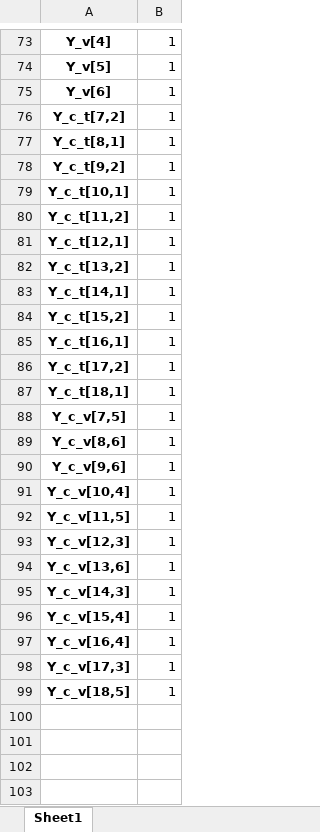
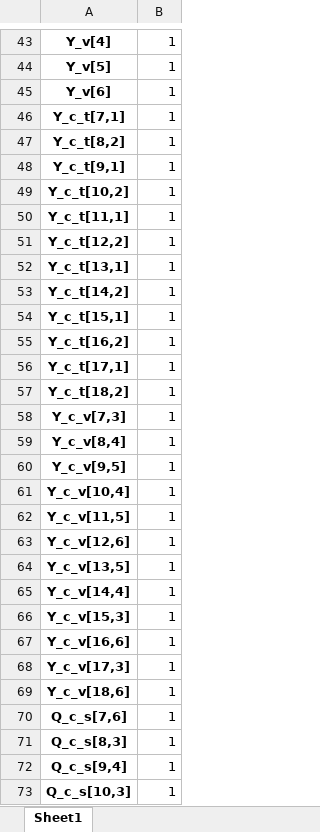
Before and after one commit to ayush4ise/Collaborative-Last-Mile-Delivery, an Excel workbook: solution.xlsx, sheet Sheet1, drawn as a sheet; only a part is shown, gaps mark what is left out; values as stored, in another font and other column widths than the file's, no borders; addresses are those after the commit; the diff covers the shown part only; the diff names each change by its address in the sheet, - before the commit and + after, or states it on an @@ line.

```diff
--- a/solution.xlsx (sheet Sheet1)
+++ b/solution.xlsx (sheet Sheet1)
-A46: Y_c_t[7,2]
+A46: Y_c_t[7,1]
-A47: Y_c_t[8,1]
+A47: Y_c_t[8,2]
-A48: Y_c_t[9,2]
+A48: Y_c_t[9,1]
-A49: Y_c_t[10,1]
+A49: Y_c_t[10,2]
-A50: Y_c_t[11,2]
+A50: Y_c_t[11,1]
-A51: Y_c_t[12,1]
+A51: Y_c_t[12,2]
-A52: Y_c_t[13,2]
+A52: Y_c_t[13,1]
-A53: Y_c_t[14,1]
+A53: Y_c_t[14,2]
-A54: Y_c_t[15,2]
+A54: Y_c_t[15,1]
-A55: Y_c_t[16,1]
+A55: Y_c_t[16,2]
-A56: Y_c_t[17,2]
+A56: Y_c_t[17,1]
-A57: Y_c_t[18,1]
+A57: Y_c_t[18,2]
-A58: Y_c_v[7,5]
+A58: Y_c_v[7,3]
-A59: Y_c_v[8,6]
+A59: Y_c_v[8,4]
-A60: Y_c_v[9,6]
+A60: Y_c_v[9,5]
-A63: Y_c_v[12,3]
+A63: Y_c_v[12,6]
-A64: Y_c_v[13,6]
+A64: Y_c_v[13,5]
-A65: Y_c_v[14,3]
+A65: Y_c_v[14,4]
-A66: Y_c_v[15,4]
+A66: Y_c_v[15,3]
-A67: Y_c_v[16,4]
+A67: Y_c_v[16,6]
-A69: Y_c_v[18,5]
+A69: Y_c_v[18,6]
+row 70: Q_c_s[7,6] | 1
+row 71: Q_c_s[8,3] | 1
+row 72: Q_c_s[9,4] | 1
+row 73: Q_c_s[10,3] | 1
```
Also changed, not shown: 44 added rows, 30 removed rows and 37 edited cells elsewhere in this sheet, 3 other files.
